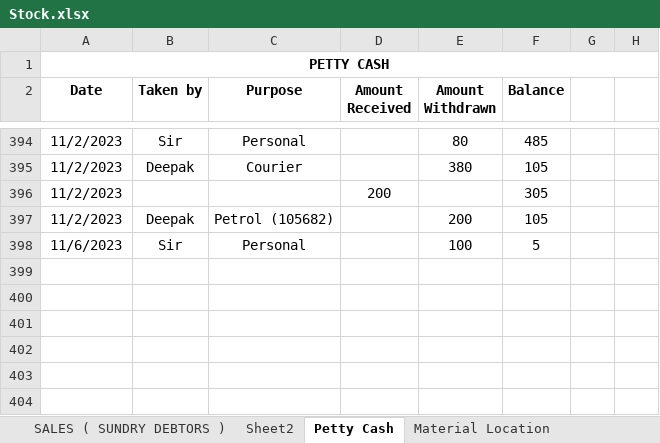
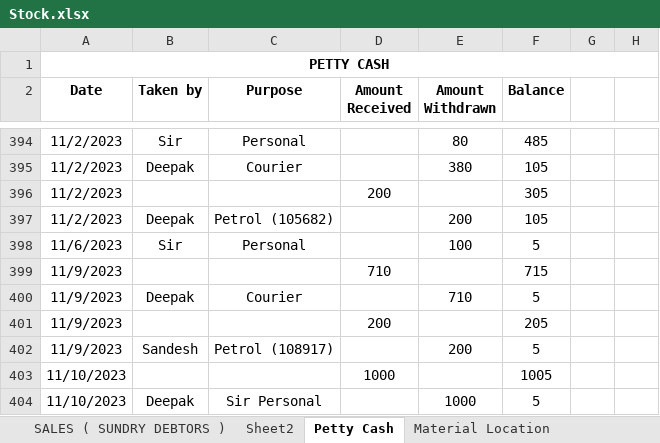
Before and after one commit to JPTechatronics/J-P-Techatronics-2023-2024, an Excel workbook: Stock.xlsx, sheet Petty Cash, drawn as a sheet; only a part is shown, gaps mark what is left out; values as stored, in another font and other column widths than the file's, no borders; the diff names each change by its address in the sheet, - before the commit and + after, or states it on an @@ line.

```diff
--- a/Stock.xlsx (sheet Petty Cash)
+++ b/Stock.xlsx (sheet Petty Cash)
+row 399: 11/9/2023 |  |  | 710 |  | 715
+row 400: 11/9/2023 | Deepak | Courier |  | 710 | 5
+row 401: 11/9/2023 |  |  | 200 |  | 205
+row 402: 11/9/2023 | Sandesh | Petrol (108917) |  | 200 | 5
+row 403: 11/10/2023 |  |  | 1000 |  | 1005
+row 404: 11/10/2023 | Deepak | Sir Personal |  | 1000 | 5
```
Also changed, not shown: sheet SALES ( SUNDRY DEBTORS ), sheet PURCHASE ( SUNDRY CREDITOR ), sheet Material Location, Attendance.xlsx, Outstandings.xlsx, 1 other file.
